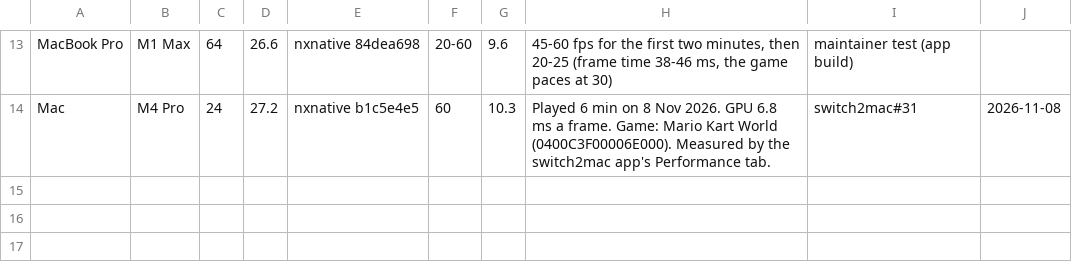
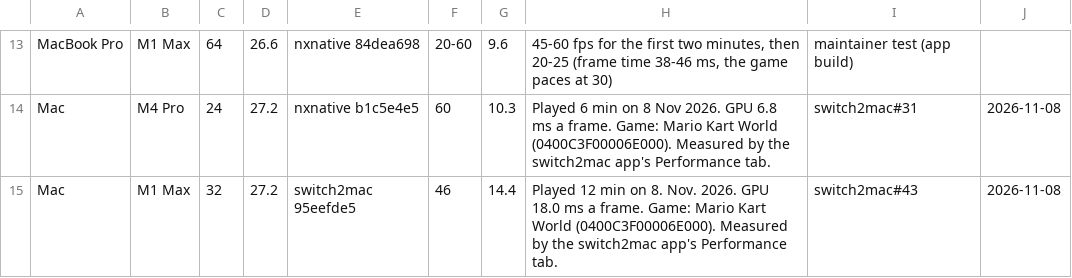
Before and after one commit to IT-Kwj/switch2mac, a TSV file: games/mario-kart-world/reports.tsv, drawn as a sheet; only a part is shown, gaps mark what is left out; the diff names each change by its address in the sheet, - before the commit and + after, or states it on an @@ line.

```diff
--- a/games/mario-kart-world/reports.tsv
+++ b/games/mario-kart-world/reports.tsv
+row 15: Mac | M1 Max | 32 | 27.2 | switch2mac 95eefde5 | 46 | 14.4 | Played 12 min on 8. Nov. 2026. GPU 18.0 ms a frame. Game: Mario Kart World (0400C3F00006E000). Measured by the switch2mac app's Performance tab. | switch2mac#43 | 2026-11-08
```
